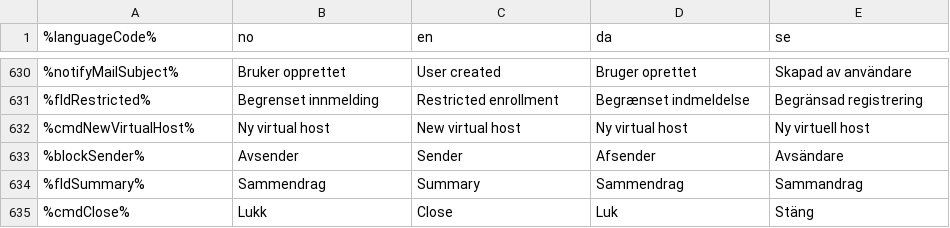
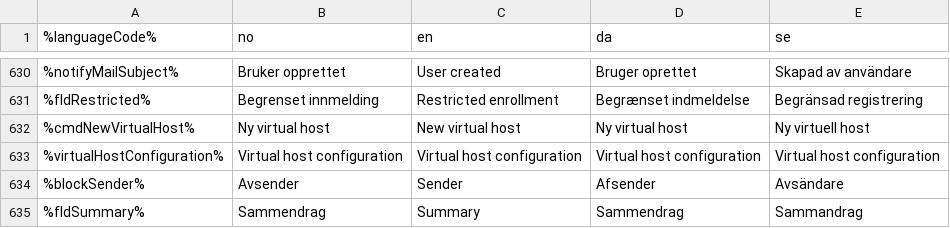
Before and after one commit to welcor/cms-ce, a CSV file: modules/cms-core/src/main/resources/com/enonic/cms/core/langfile.csv, drawn as a sheet; only a part is shown, gaps mark what is left out; the shorter side is filled out with more unchanged rows; the diff names each change by its address in the sheet, - before the commit and + after, or states it on an @@ line.

```diff
--- a/modules/cms-core/src/main/resources/com/enonic/cms/core/langfile.csv
+++ b/modules/cms-core/src/main/resources/com/enonic/cms/core/langfile.csv
+row 633: %virtualHostConfiguration% | Virtual host configuration | Virtual host configuration | Virtual host configuration | Virtual host configuration
```
Also changed, not shown: 7 other files.
